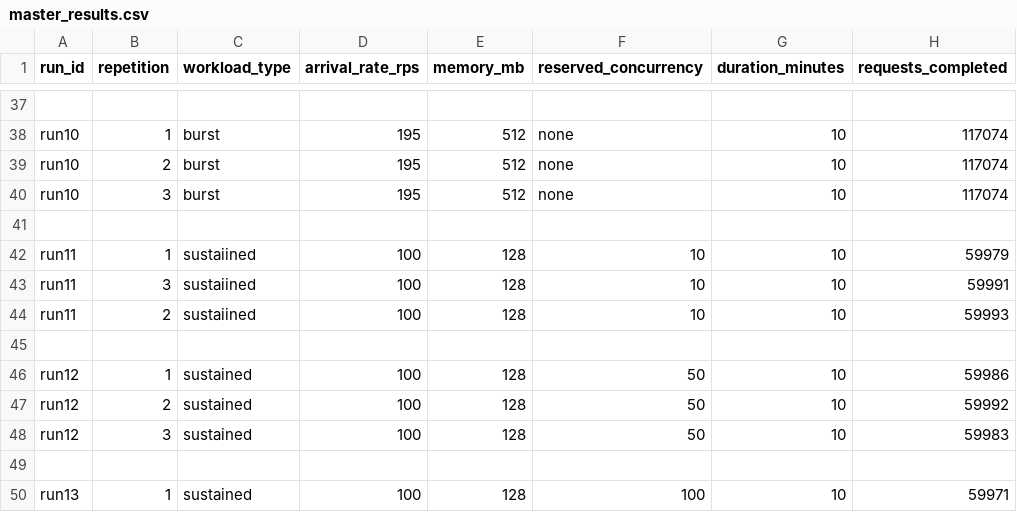
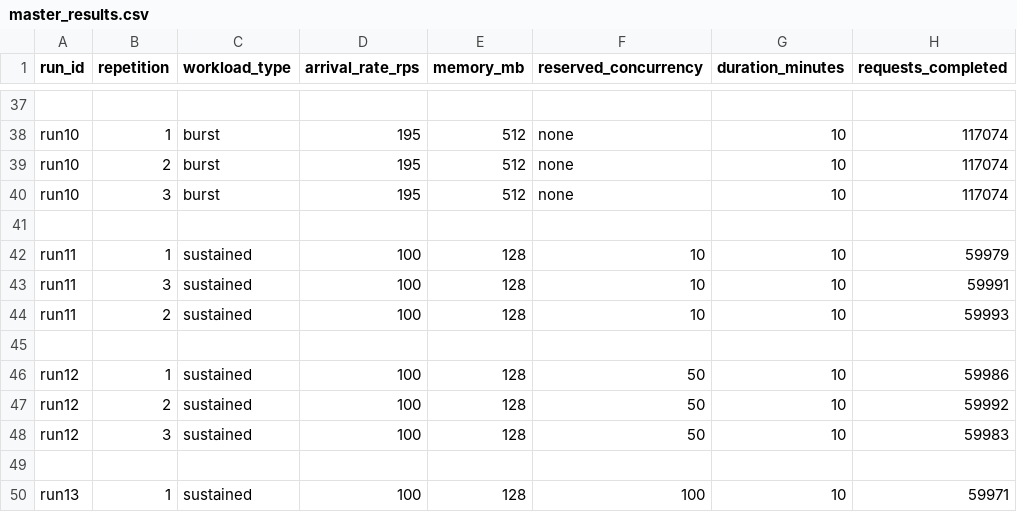
Before and after one commit to SaadTheBaad/seng533-group15-lambda-performance, a CSV file: results/master_results.csv, drawn as a sheet; only a part is shown, gaps mark what is left out; the diff names each change by its address in the sheet, - before the commit and + after, or states it on an @@ line.

Commit message:
spelling fix

```diff
--- a/results/master_results.csv
+++ b/results/master_results.csv
-C42:C44 (workload_type): sustaiined
+C42:C44 (workload_type): sustained
```
